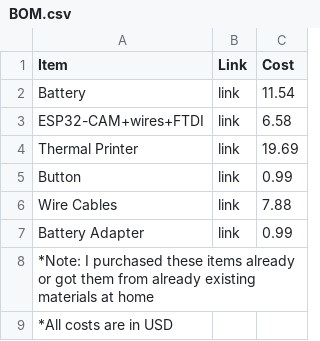
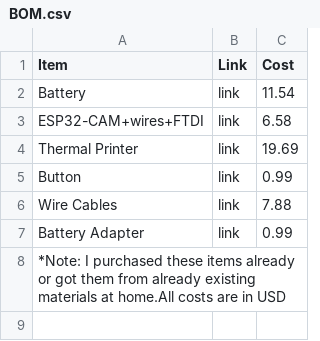
Before and after one commit to IzzyL234/DIY-Polaroid, a CSV file: Design_Submission_Materials/BOM.csv, drawn as a sheet.

Commit message:
Fix formatting issues in BOM.csv
Removed extra commas and adjusted formatting.

```diff
--- a/Design_Submission_Materials/BOM.csv
+++ b/Design_Submission_Materials/BOM.csv
@@ -7,3 +7,2 @@ Wire Cables,link,7.88
 Battery Adapter,link,0.99
-*Note: I purchased these items already or got them from already existing materials at home,,
-*All costs are in USD
+*Note: I purchased these items already or got them from already existing materials at home.All costs are in USD
```
